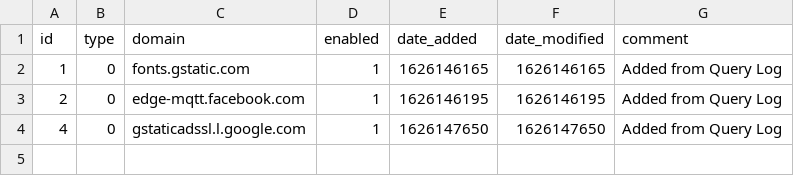
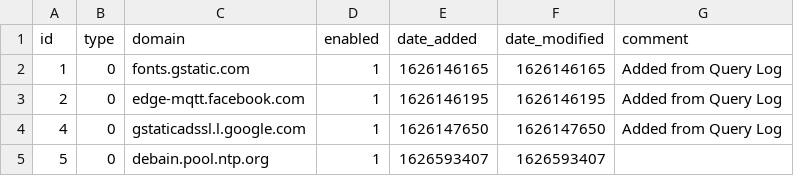
Before and after one commit to hollowlake/my-pihole-lists, a CSV file: domainlist.csv, drawn as a sheet; the diff names each change by its address in the sheet, - before the commit and + after, or states it on an @@ line.

```diff
--- a/domainlist.csv
+++ b/domainlist.csv
+row 5: 5 | 0 | debain.pool.ntp.org | 1 | 1626593407 | 1626593407
```
Also changed, not shown: adlist.csv.
